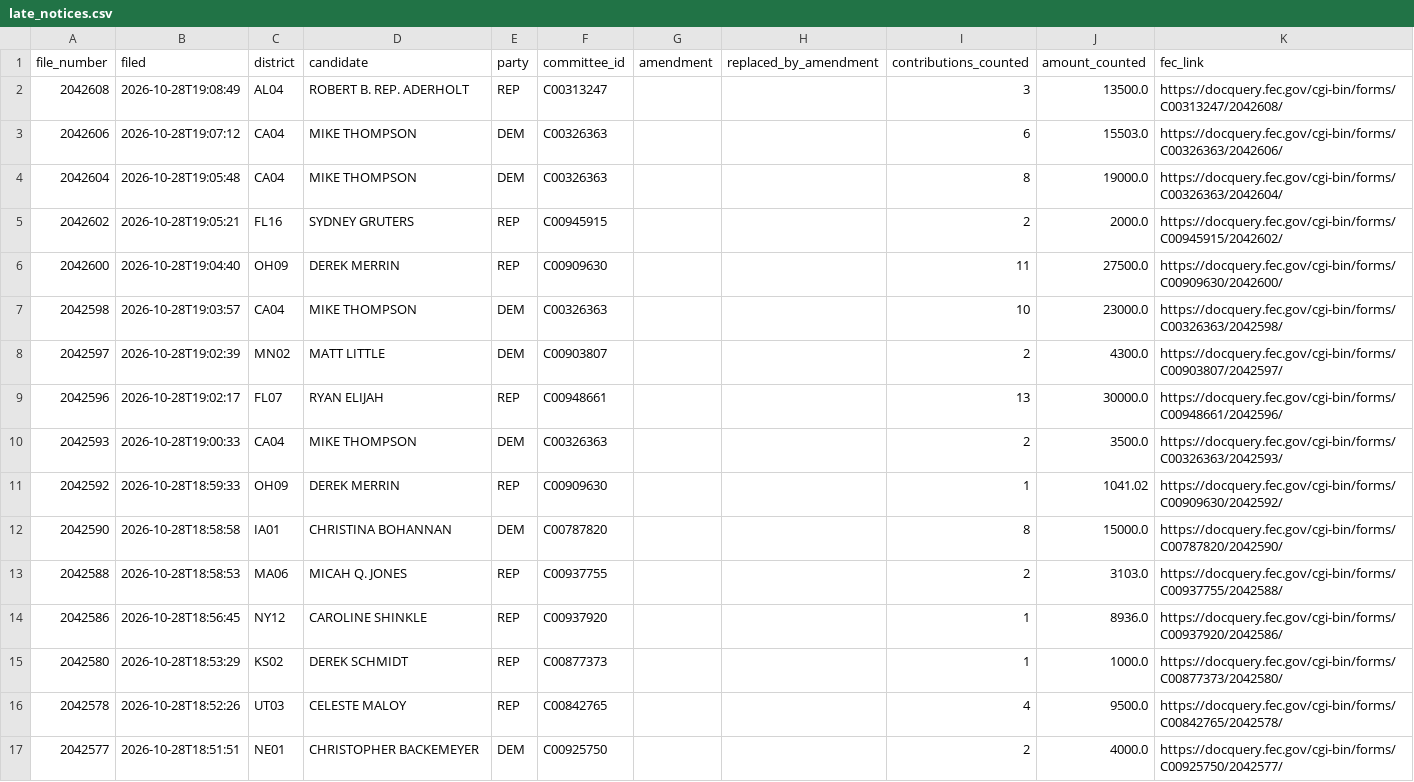
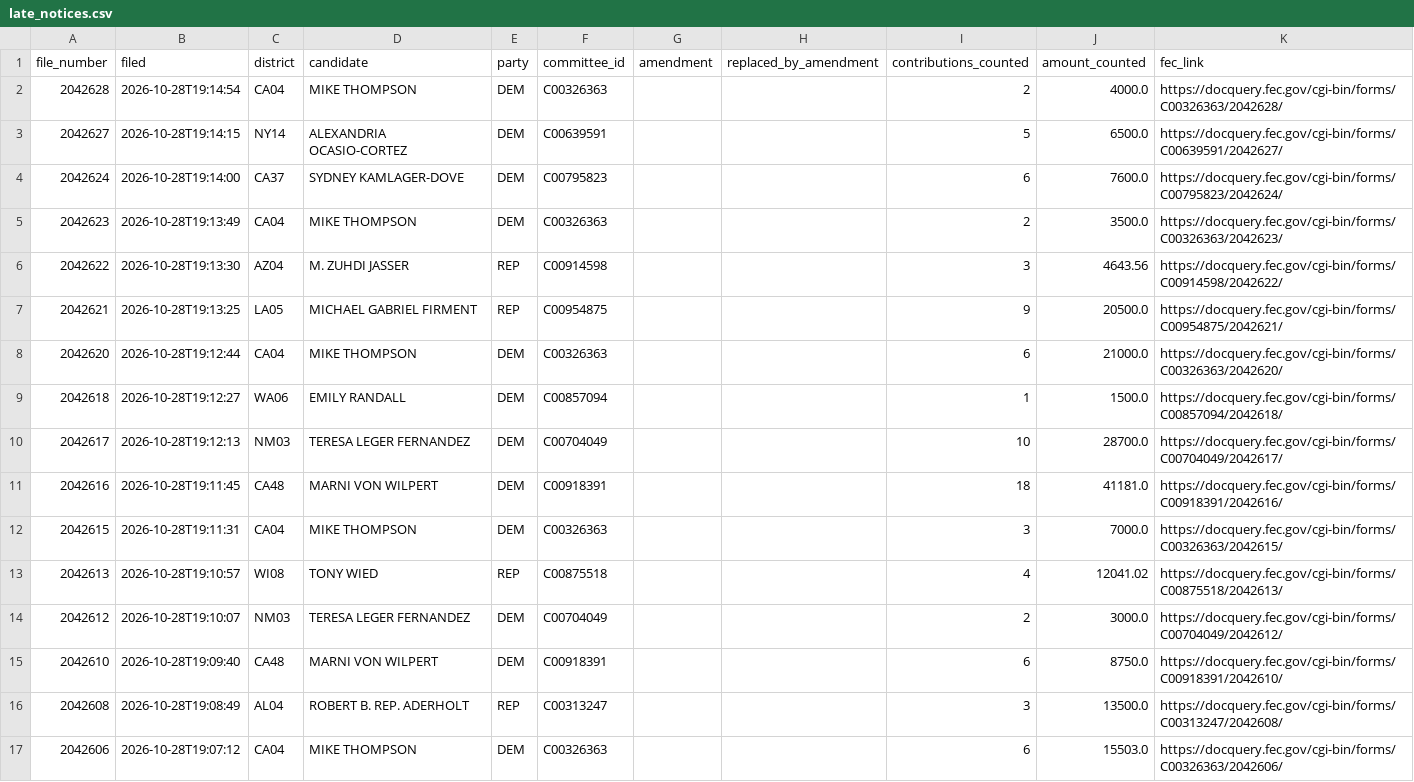
Before and after one commit to ntkutner/house-ie-tracker, a CSV file: docs/late_notices.csv, drawn as a sheet; only a part is shown; the shorter side is filled out with more unchanged rows.

Commit message:
IE data update 2026-10-28 23:15 UTC

```diff
--- a/docs/late_notices.csv
+++ b/docs/late_notices.csv
@@ -1,2 +1,16 @@
 file_number,filed,district,candidate,party,committee_id,amendment,replaced_by_amendment,contributions_counted,amount_counted,fec_link
+2042628,2026-10-28T19:14:54,CA04,MIKE THOMPSON,DEM,C00326363,,,2,4000.0,https://docquery.fec.gov/cgi-bin/forms/C00326363/2042628/
+2042627,2026-10-28T19:14:15,NY14,ALEXANDRIA OCASIO-CORTEZ,DEM,C00639591,,,5,6500.0,https://docquery.fec.gov/cgi-bin/forms/C00639591/2042627/
+2042624,2026-10-28T19:14:00,CA37,SYDNEY KAMLAGER-DOVE,DEM,C00795823,,,6,7600.0,https://docquery.fec.gov/cgi-bin/forms/C00795823/2042624/
+2042623,2026-10-28T19:13:49,CA04,MIKE THOMPSON,DEM,C00326363,,,2,3500.0,https://docquery.fec.gov/cgi-bin/forms/C00326363/2042623/
+2042622,2026-10-28T19:13:30,AZ04,M. ZUHDI JASSER,REP,C00914598,,,3,4643.56,https://docquery.fec.gov/cgi-bin/forms/C00914598/2042622/
+2042621,2026-10-28T19:13:25,LA05,MICHAEL GABRIEL FIRMENT,REP,C00954875,,,9,20500.0,https://docquery.fec.gov/cgi-bin/forms/C00954875/2042621/
+2042620,2026-10-28T19:12:44,CA04,MIKE THOMPSON,DEM,C00326363,,,6,21000.0,https://docquery.fec.gov/cgi-bin/forms/C00326363/2042620/
+2042618,2026-10-28T19:12:27,WA06,EMILY RANDALL,DEM,C00857094,,,1,1500.0,https://docquery.fec.gov/cgi-bin/forms/C00857094/2042618/
+2042617,2026-10-28T19:12:13,NM03,TERESA LEGER FERNANDEZ,DEM,C00704049,,,10,28700.0,https://docquery.fec.gov/cgi-bin/forms/C00704049/2042617/
+2042616,2026-10-28T19:11:45,CA48,MARNI VON WILPERT,DEM,C00918391,,,18,41181.0,https://docquery.fec.gov/cgi-bin/forms/C00918391/2042616/
+2042615,2026-10-28T19:11:31,CA04,MIKE THOMPSON,DEM,C00326363,,,3,7000.0,https://docquery.fec.gov/cgi-bin/forms/C00326363/2042615/
+2042613,2026-10-28T19:10:57,WI08,TONY WIED,REP,C00875518,,,4,12041.02,https://docquery.fec.gov/cgi-bin/forms/C00875518/2042613/
+2042612,2026-10-28T19:10:07,NM03,TERESA LEGER FERNANDEZ,DEM,C00704049,,,2,3000.0,https://docquery.fec.gov/cgi-bin/forms/C00704049/2042612/
+2042610,2026-10-28T19:09:40,CA48,MARNI VON WILPERT,DEM,C00918391,,,6,8750.0,https://docquery.fec.gov/cgi-bin/forms/C00918391/2042610/
 2042608,2026-10-28T19:08:49,AL04,ROBERT B. REP. ADERHOLT,REP,C00313247,,,3,13500.0,https://docquery.fec.gov/cgi-bin/forms/C00313247/2042608/
```
Also changed, not shown: docs/not_counted.csv, docs/races.csv, 30 other files.
